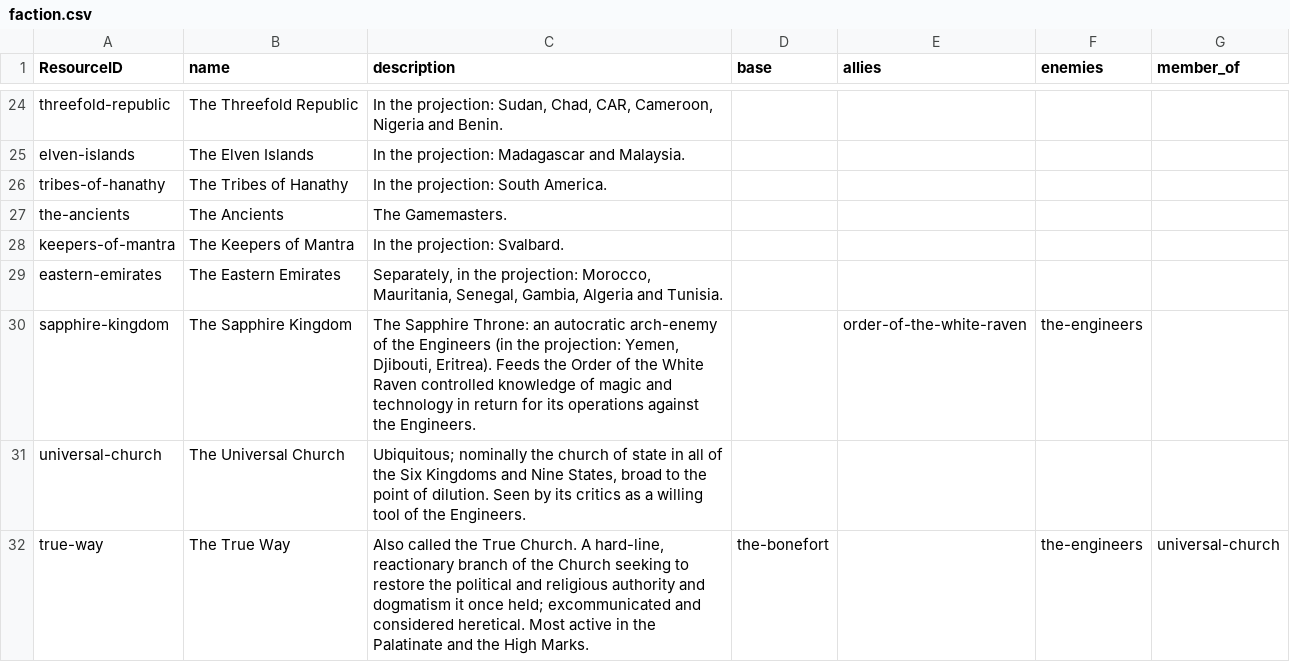
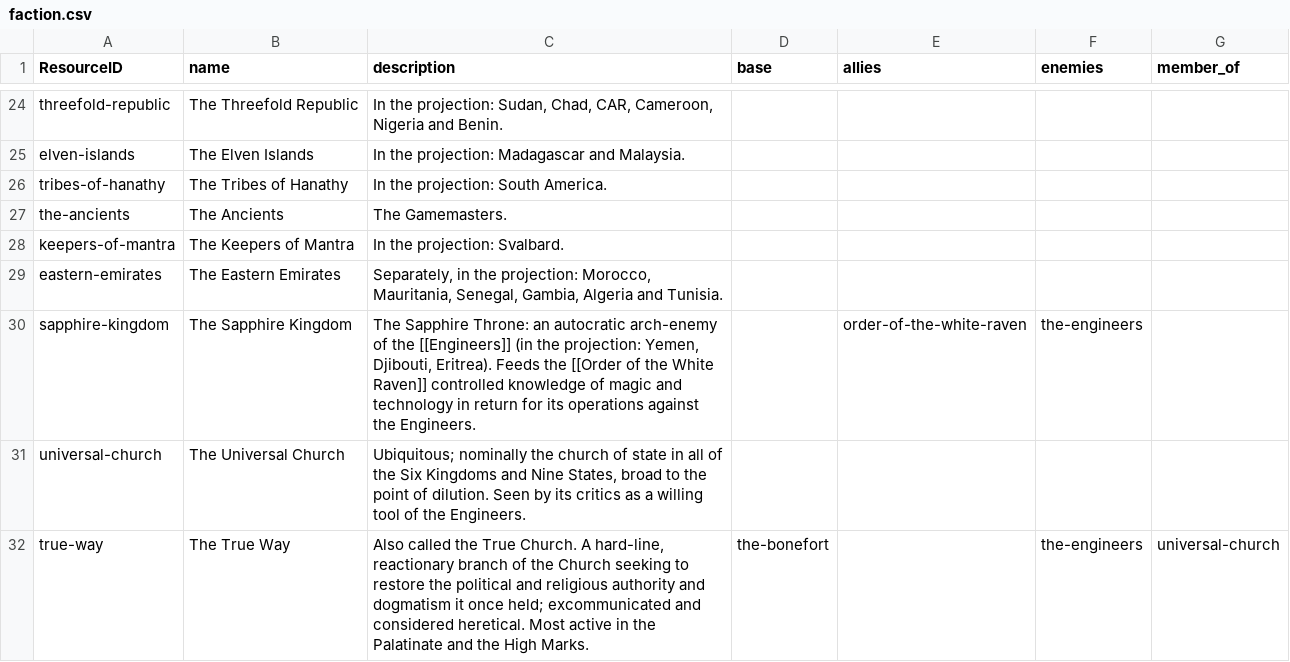
Before and after one commit to philtweir/cairn-world, a CSV file: layers/bith-na-bro/data/faction.csv, drawn as a sheet; only a part is shown, gaps mark what is left out; the diff covers the shown part only.

```diff
--- a/layers/bith-na-bro/data/faction.csv
+++ b/layers/bith-na-bro/data/faction.csv
@@ -29,3 +29,3 @@ keepers-of-mantra,The Keepers of Mantra,In the projection: Svalbard.,,,,
 eastern-emirates,The Eastern Emirates,"Separately, in the projection: Morocco, Mauritania, Senegal, Gambia, Algeria and Tunisia.",,,,
-sapphire-kingdom,The Sapphire Kingdom,"The Sapphire Throne: an autocratic arch-enemy of the Engineers (in the projection: Yemen, Djibouti, Eritrea). Feeds the Order of the White Raven controlled knowledge of magic and technology in return for its operations against the Engineers.",,order-of-the-white-raven,the-engineers,
+sapphire-kingdom,The Sapphire Kingdom,"The Sapphire Throne: an autocratic arch-enemy of the [[Engineers]] (in the projection: Yemen, Djibouti, Eritrea). Feeds the [[Order of the White Raven]] controlled knowledge of magic and technology in return for its operations against the Engineers.",,order-of-the-white-raven,the-engineers,
 universal-church,The Universal Church,"Ubiquitous; nominally the church of state in all of the Six Kingdoms and Nine States, broad to the point of dilution. Seen by its critics as a willing tool of the Engineers.",,,,
```
Also changed, not shown: 7 edited cells elsewhere in this file, layers/bith-na-bro/data/document.csv, layers/bith-na-bro/data/npc.csv, 13 other files.
